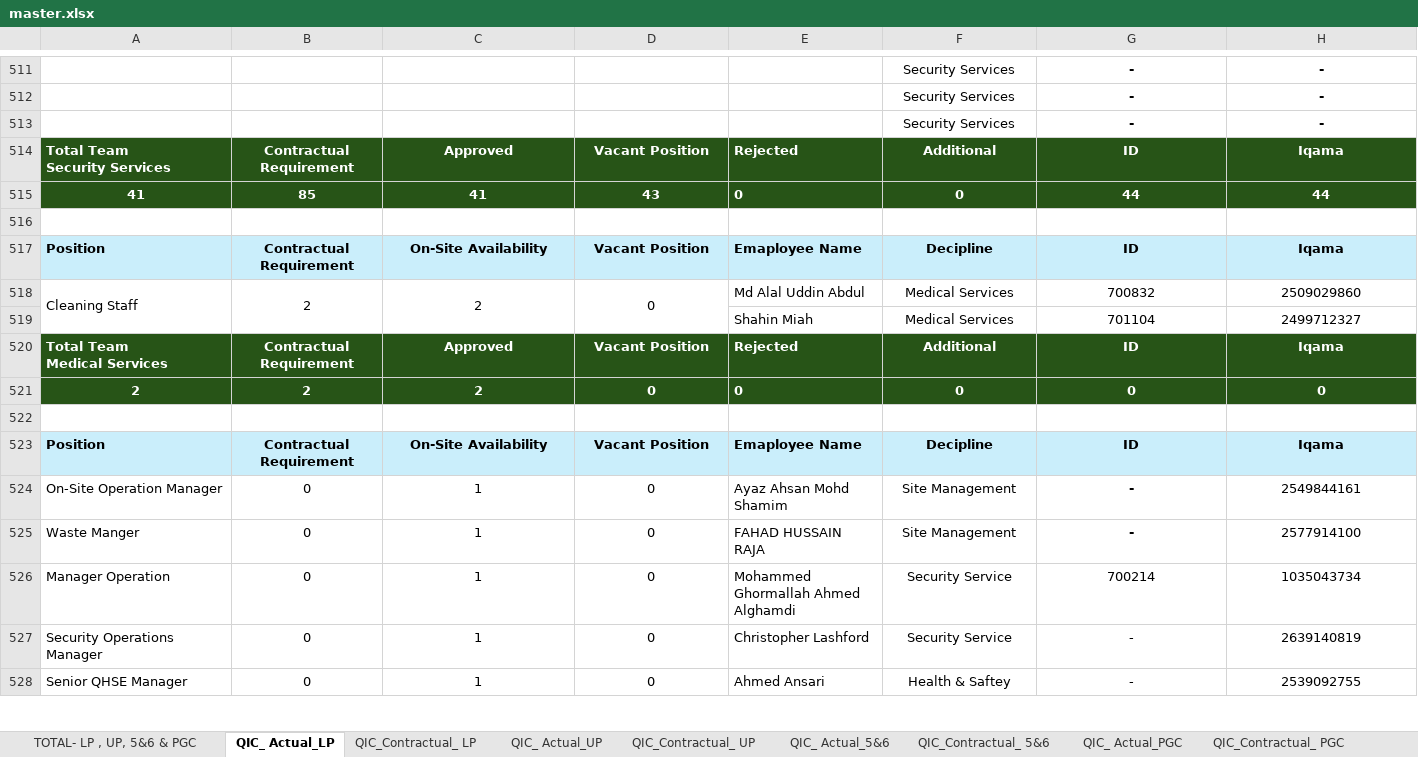
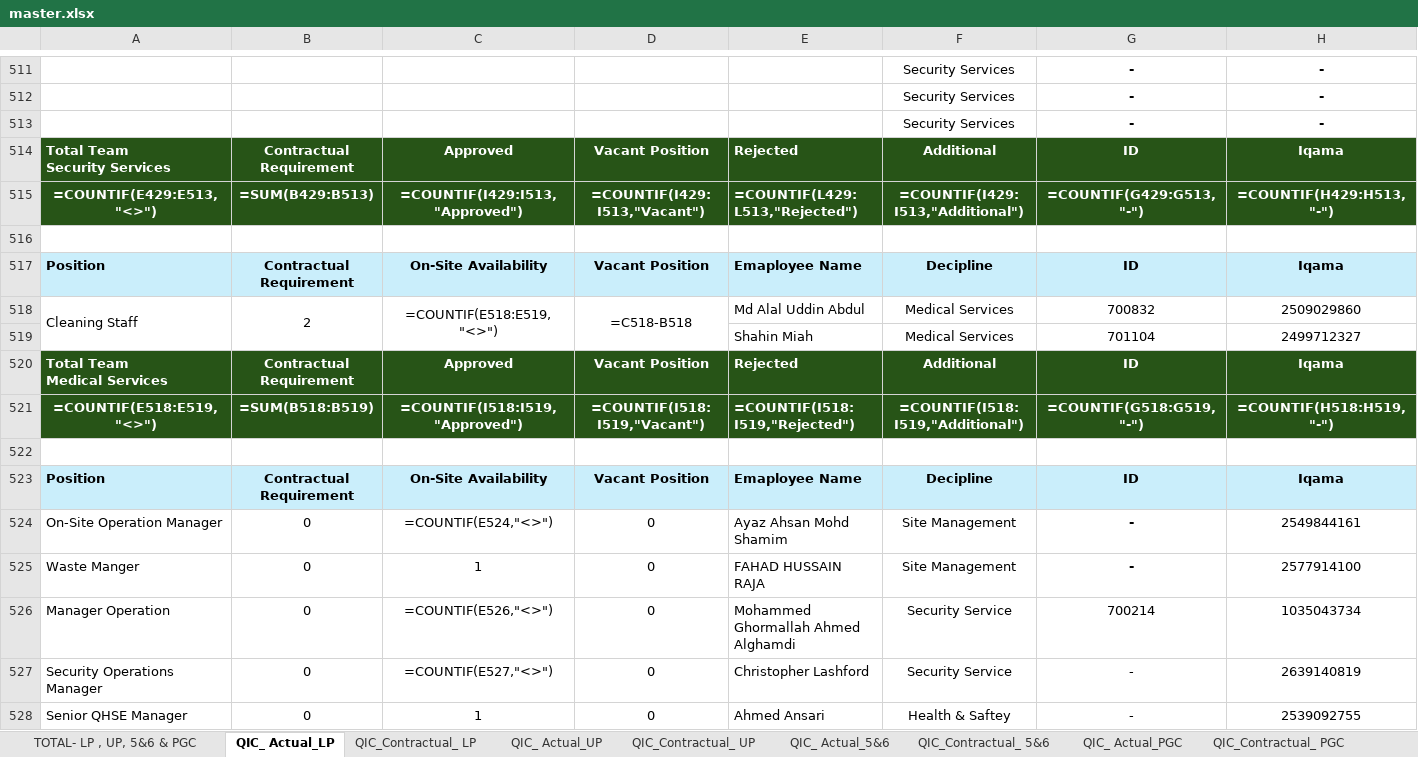
Before and after one commit to Shadab8081/Contractual-Vs-Actual, an Excel workbook: data/master.xlsx, sheet QIC_ Actual_LP, drawn as a sheet; only a part is shown, gaps mark what is left out; values as stored, in another font and other column widths than the file's, no borders; formulas without a stored value are shown as written; charts and pictures and conditional formats not drawn; removed rows and columns are numbered as before the commit, all else as after; rows hold the shown columns only; the diff covers the shown part only; the diff names each change by its address in the sheet, - before the commit and + after, or states it on an @@ line.

```diff
--- a/data/master.xlsx (sheet QIC_ Actual_LP)
+++ b/data/master.xlsx (sheet QIC_ Actual_LP)
-row 515: 41 | 85 | 41 | 43 | 0 | 0 | 44 | 44
+row 515: =COUNTIF(E429:E513,"<>") | =SUM(B429:B513) | =COUNTIF(I429:I513,"Approved") | =COUNTIF(I429:I513,"Vacant") | =COUNTIF(L429:L513,"Rejected") | =COUNTIF(I429:I513,"Additional") | =COUNTIF(G429:G513,"-") | =COUNTIF(H429:H513,"-")
-C518: 2
+C518: =COUNTIF(E518:E519,"<>")
-D518: 0
+D518: =C518-B518
-row 521: 2 | 2 | 2 | 0 | 0 | 0 | 0 | 0
+row 521: =COUNTIF(E518:E519,"<>") | =SUM(B518:B519) | =COUNTIF(I518:I519,"Approved") | =COUNTIF(I518:I519,"Vacant") | =COUNTIF(I518:I519,"Rejected") | =COUNTIF(I518:I519,"Additional") | =COUNTIF(G518:G519,"-") | =COUNTIF(H518:H519,"-")
-C524: 1
+C524: =COUNTIF(E524,"<>")
-C526: 1
+C526: =COUNTIF(E526,"<>")
-C527: 1
+C527: =COUNTIF(E527,"<>")
```
Also changed, not shown: 7 added rows, 7 removed rows and 179 edited cells elsewhere in this sheet, sheet TOTAL- LP , UP, 5&6 & PGC, sheet QIC_ Actual_UP, sheet QIC_Contractual_ LP, sheet QIC_Contractual_ UP, sheet QIC_ Actual_5&6, sheet QIC_Contractual_ 5&6, charts or pictures.
